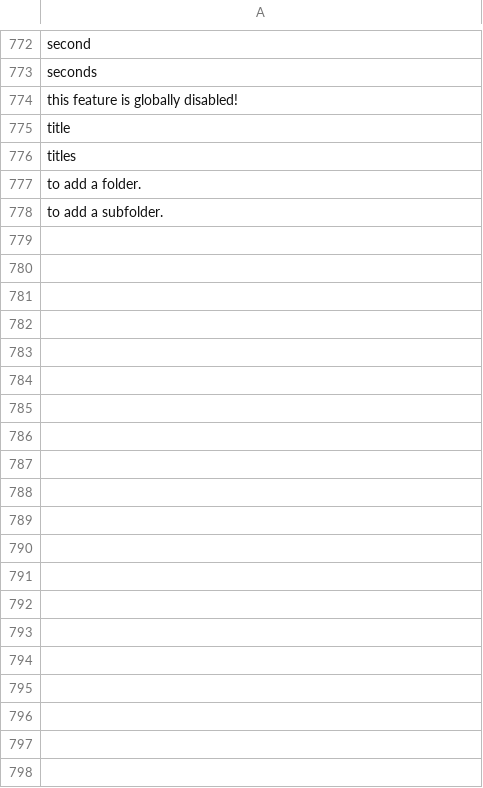
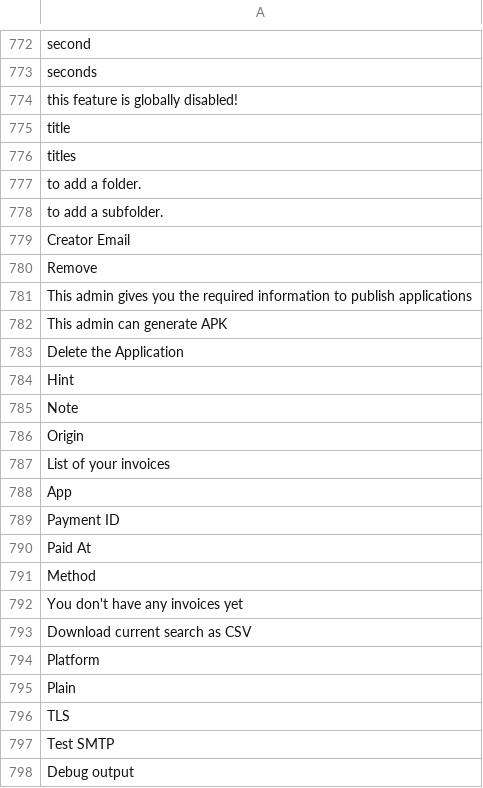
Before and after one commit to Xtraball/Siberian, a CSV file: siberian/languages/default/default.csv, drawn as a sheet; only a part is shown, gaps mark what is left out; the diff covers the shown part only.

```diff
--- a/siberian/languages/default/default.csv
+++ b/siberian/languages/default/default.csv
@@ -778 +778,21 @@
 "to add a subfolder."
+"Creator Email"
+"Remove"
+"This admin gives you the required information to publish applications"
+"This admin can generate APK"
+"Delete the Application"
+"Hint"
+"Note"
+"Origin"
+"List of your invoices"
+"App"
+"Payment ID"
+"Paid At"
+"Method"
+"You don't have any invoices yet"
+"Download current search as CSV"
+"Platform"
+"Plain"
+"TLS"
+"Test SMTP"
+"Debug output"
```
Also changed, not shown: 173 added rows elsewhere in this file, 1 other file.
